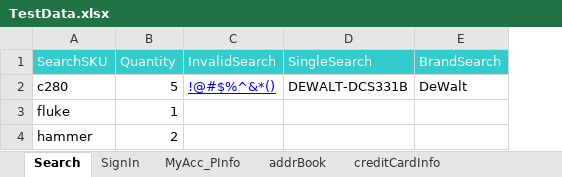
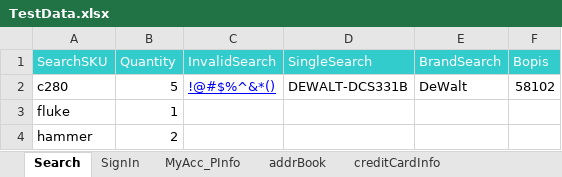
Before and after one commit to sureshisreal/ACME_2, an Excel workbook: TestData.xlsx, sheet Search, drawn as a sheet; values as stored, in another font and other column widths than the file's, no borders; the diff names each change by its address in the sheet, - before the commit and + after, or states it on an @@ line.

```diff
--- a/TestData.xlsx (sheet Search)
+++ b/TestData.xlsx (sheet Search)
+column F (Bopis), row 2: 58102
```
Also changed, not shown: 45 other files.
